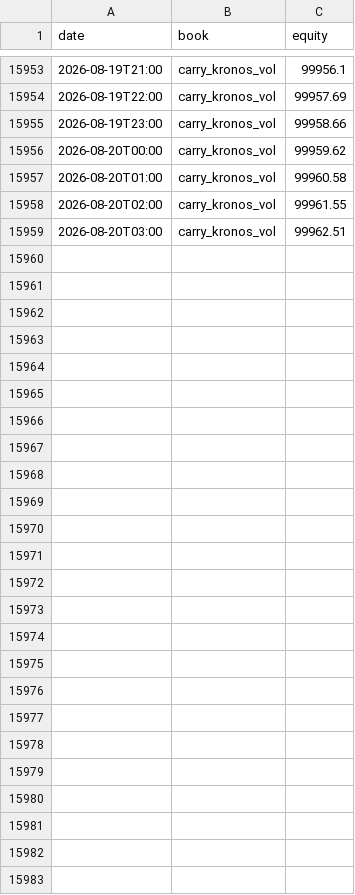
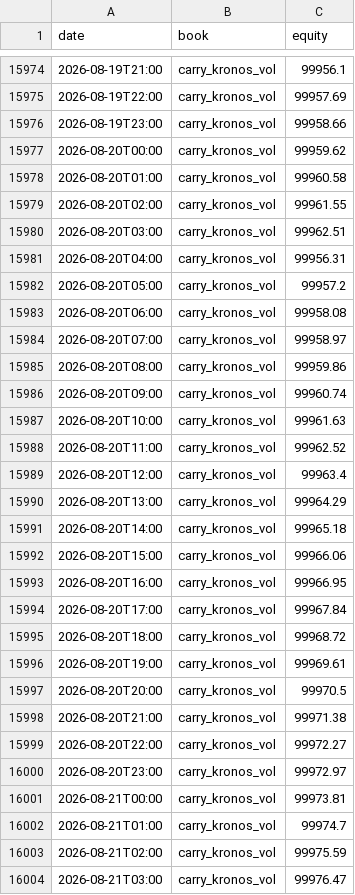
Before and after one commit to dzheng1328/tradefabe, a CSV file: state/paper/history.csv, drawn as a sheet; only a part is shown, gaps mark what is left out; the diff covers the shown part only.

Commit message:
paper engine: run 2026-08-21T03:16Z [skip ci]

```diff
--- a/state/paper/history.csv
+++ b/state/paper/history.csv
@@ -15959 +15980,25 @@ date,book,equity
 2026-08-20T03:00,carry_kronos_vol,99962.51
+2026-08-20T04:00,carry_kronos_vol,99956.31
+2026-08-20T05:00,carry_kronos_vol,99957.2
+2026-08-20T06:00,carry_kronos_vol,99958.08
+2026-08-20T07:00,carry_kronos_vol,99958.97
+2026-08-20T08:00,carry_kronos_vol,99959.86
+2026-08-20T09:00,carry_kronos_vol,99960.74
+2026-08-20T10:00,carry_kronos_vol,99961.63
+2026-08-20T11:00,carry_kronos_vol,99962.52
+2026-08-20T12:00,carry_kronos_vol,99963.4
+2026-08-20T13:00,carry_kronos_vol,99964.29
+2026-08-20T14:00,carry_kronos_vol,99965.18
+2026-08-20T15:00,carry_kronos_vol,99966.06
+2026-08-20T16:00,carry_kronos_vol,99966.95
+2026-08-20T17:00,carry_kronos_vol,99967.84
+2026-08-20T18:00,carry_kronos_vol,99968.72
+2026-08-20T19:00,carry_kronos_vol,99969.61
+2026-08-20T20:00,carry_kronos_vol,99970.5
+2026-08-20T21:00,carry_kronos_vol,99971.38
+2026-08-20T22:00,carry_kronos_vol,99972.27
+2026-08-20T23:00,carry_kronos_vol,99972.97
+2026-08-21T00:00,carry_kronos_vol,99973.81
+2026-08-21T01:00,carry_kronos_vol,99974.7
+2026-08-21T02:00,carry_kronos_vol,99975.59
+2026-08-21T03:00,carry_kronos_vol,99976.47
```
Also changed, not shown: 21 added rows elsewhere in this file, artifacts/kronos_forecasts.csv, state/paper/summary.csv, 24 other files.
